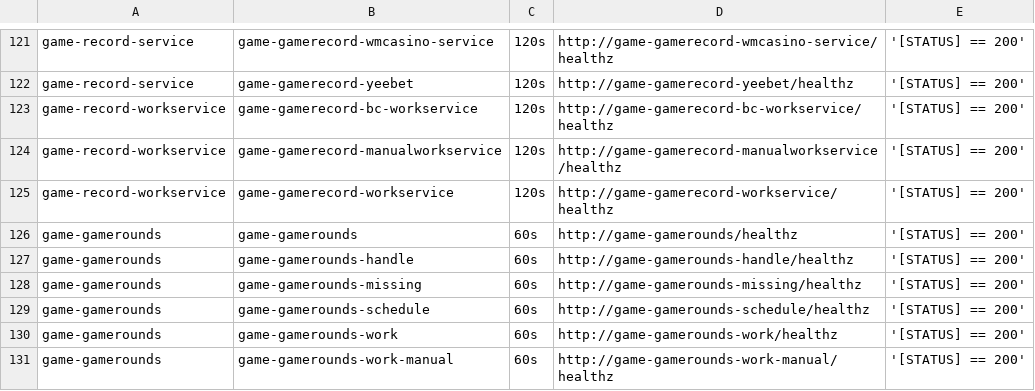
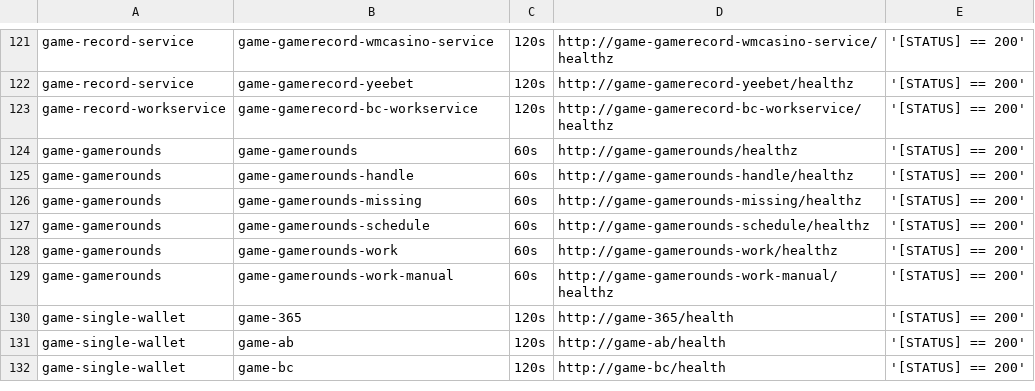
Before and after one commit to starixvn/tgs_rayprosoft_tgs.healthchecks.gatus, a CSV file: services/services-staging.csv, drawn as a sheet; only a part is shown, gaps mark what is left out; the shorter side is filled out with more unchanged rows.

Commit message:
移除服務 game-gamerecord-workservice game-gamerecord-manualworkservice

```diff
--- a/services/services-staging.csv
+++ b/services/services-staging.csv
@@ -123,4 +123,2 @@ game-record-service,game-gamerecord-yeebet,120s,http://game-gamerecord-yeebet/he
 game-record-workservice,game-gamerecord-bc-workservice,120s,http://game-gamerecord-bc-workservice/healthz,'[STATUS] == 200'
-game-record-workservice,game-gamerecord-manualworkservice,120s,http://game-gamerecord-manualworkservice/healthz,'[STATUS] == 200'
-game-record-workservice,game-gamerecord-workservice,120s,http://game-gamerecord-workservice/healthz,'[STATUS] == 200'
 game-gamerounds,game-gamerounds,60s,http://game-gamerounds/healthz,'[STATUS] == 200'
```
Also changed, not shown: services/services-prod.csv.
